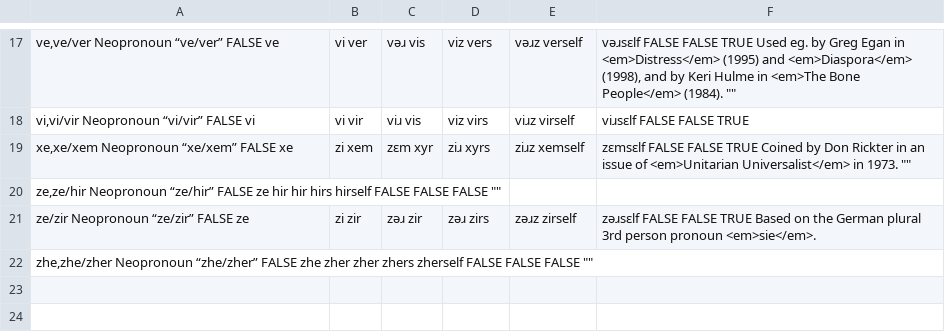
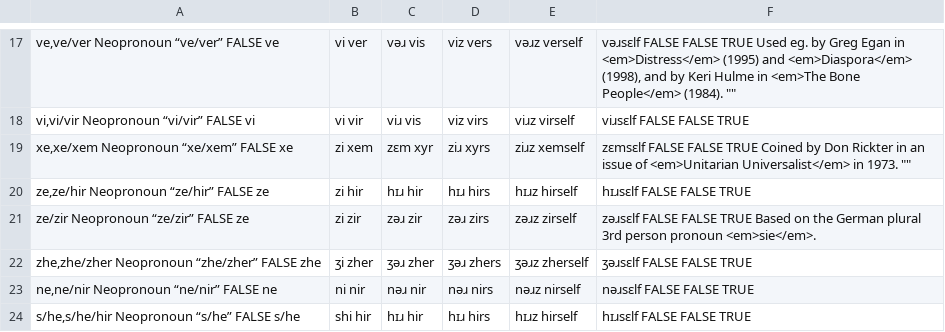
Before and after one commit to zlomenina/zajmena, a TSV file: locale/en/pronouns/pronouns.tsv, drawn as a sheet; only a part is shown, gaps mark what is left out.

Commit message:
#61 [en] add missing pronouns and pronunciation

```diff
--- a/locale/en/pronouns/pronouns.tsv
+++ b/locale/en/pronouns/pronouns.tsv
@@ -19,4 +19,6 @@ vi,vi/vir	Neopronoun “vi/vir”	FALSE	vi|vi	vir|viɹ	vis|viz	virs|viɹz	virsel
 xe,xe/xem	Neopronoun “xe/xem”	FALSE	xe|zi	xem|zɛm	xyr|ziɹ	xyrs|ziɹz	xemself|zɛmsɛlf	FALSE	FALSE	TRUE	Coined by Don Rickter in an issue of <em>Unitarian Universalist</em> in 1973.	""
-ze,ze/hir	Neopronoun “ze/hir”	FALSE	ze	hir	hir	hirs	hirself	FALSE	FALSE	FALSE		""
+ze,ze/hir	Neopronoun “ze/hir”	FALSE	ze|zi	hir|hɪɹ	hir|hɪɹ	hirs|hɪɹz	hirself|hɪɹsɛlf	FALSE	FALSE	TRUE
 ze/zir	Neopronoun “ze/zir”	FALSE	ze|zi	zir|zəɹ	zir|zəɹ	zirs|zəɹz	zirself|zəɹsɛlf	FALSE	FALSE	TRUE	Based on the German plural 3rd person pronoun <em>sie</em>.
-zhe,zhe/zher	Neopronoun “zhe/zher”	FALSE	zhe	zher	zher	zhers	zherself	FALSE	FALSE	FALSE		""
+zhe,zhe/zher	Neopronoun “zhe/zher”	FALSE	zhe|ʒi	zher|ʒəɹ	zher|ʒəɹ	zhers|ʒəɹz	zherself|ʒəɹsɛlf	FALSE	FALSE	TRUE
+ne,ne/nir	Neopronoun “ne/nir”	FALSE	ne|ni	nir|nəɹ	nir|nəɹ	nirs|nəɹz	nirself|nəɹsɛlf	FALSE	FALSE	TRUE
+s/he,s/he/hir	Neopronoun “s/he”	FALSE	s/he|shi	hir|hɪɹ	hir|hɪɹ	hirs|hɪɹz	hirself|hɪɹsɛlf	FALSE	FALSE	TRUE
```
Also changed, not shown: locale/en/pronouns/pronounGroups.tsv.
